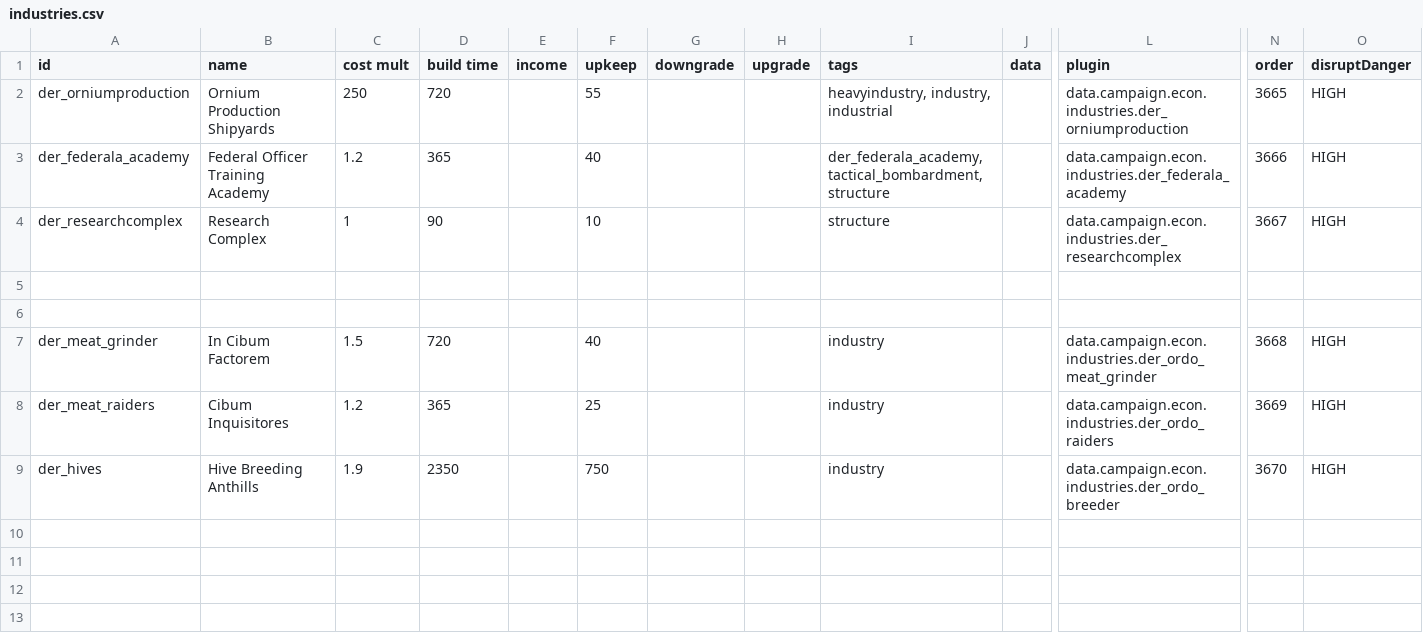
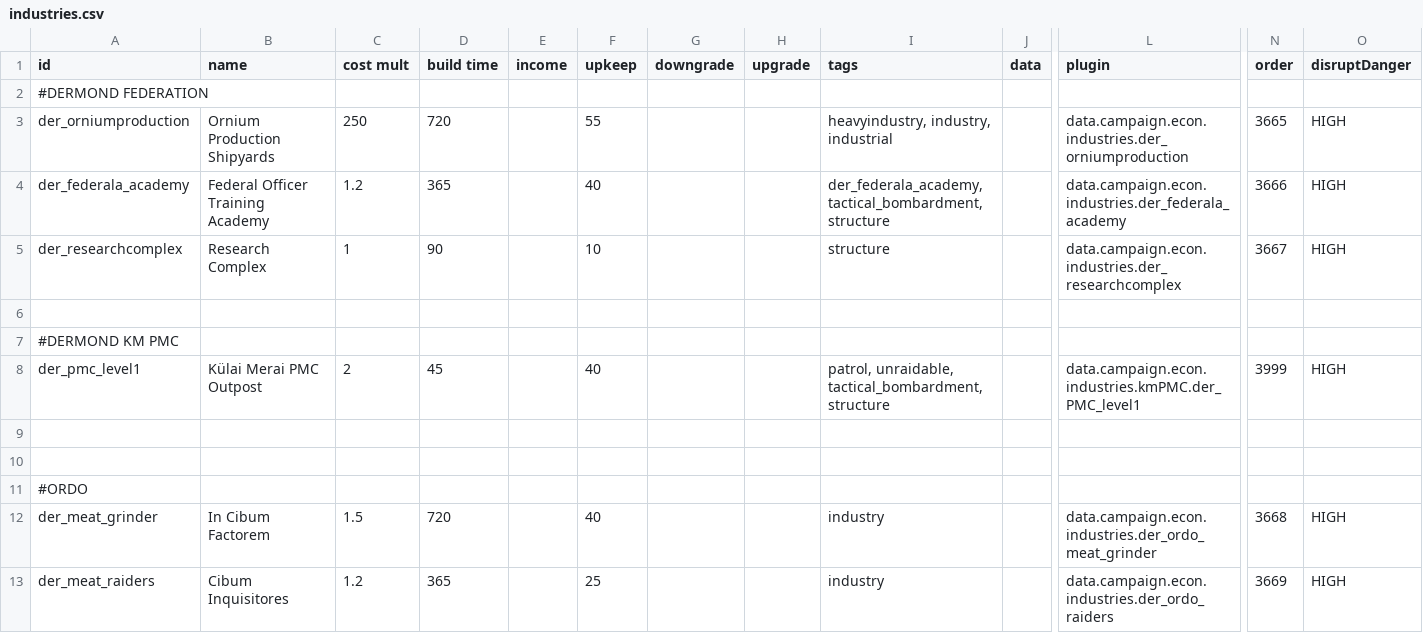
Before and after one commit to gunbuilderguy/Dermond-Federation, a CSV file: data/campaign/industries.csv, drawn as a sheet; only a part is shown, gaps mark what is left out; the shorter side is filled out with more unchanged rows; rows hold the shown columns only; the diff names each change by its address in the sheet, - before the commit and + after, or states it on an @@ line.

```diff
--- a/data/campaign/industries.csv
+++ b/data/campaign/industries.csv
+row 2: #DERMOND FEDERATION
+row 7: #DERMOND KM PMC
+row 8: der_pmc_level1 | Külai Merai PMC Outpost | 2 | 45 |  | 40 |  |  | patrol, unraidable, tactical_bombardment, structure |  | data.campaign.econ.industries.kmPMC.der_PMC_level1 | 3999 | HIGH
+row 10: (empty)
+row 11: #ORDO
```
Also changed, not shown: data/campaign/rules.csv, data/hulls/ship_data.csv, 54 other files.
